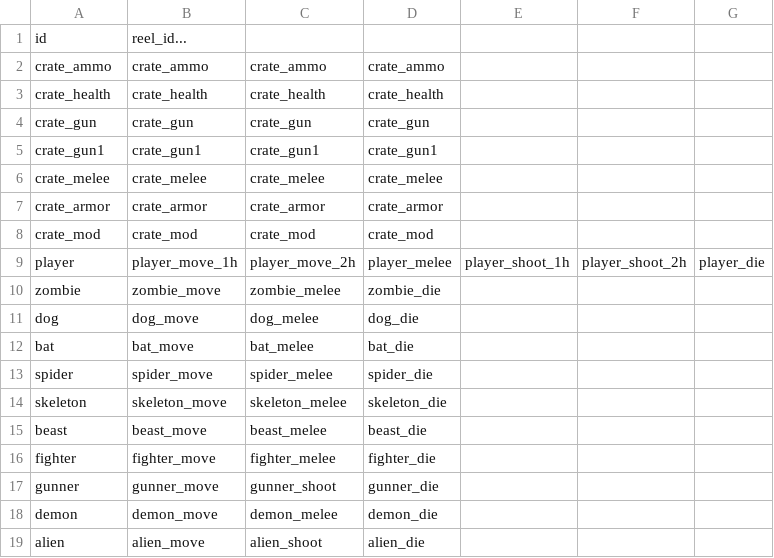
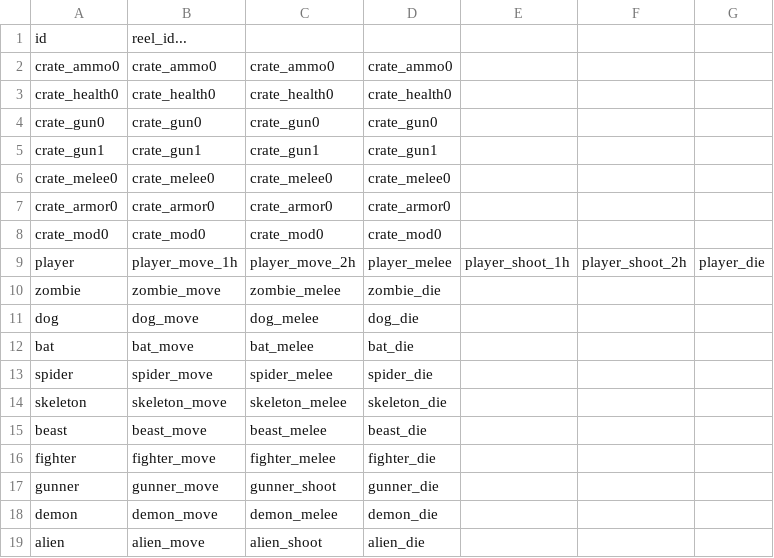
Before and after one commit to ololoken/emptyclip, a TSV file: working/tables/animations.tsv, drawn as a sheet.

Commit message:
rename crate ids

```diff
--- a/working/tables/animations.tsv
+++ b/working/tables/animations.tsv
@@ -1,9 +1,9 @@
 id	reel_id...					
-crate_ammo	crate_ammo	crate_ammo	crate_ammo			
-crate_health	crate_health	crate_health	crate_health			
-crate_gun	crate_gun	crate_gun	crate_gun			
+crate_ammo0	crate_ammo0	crate_ammo0	crate_ammo0			
+crate_health0	crate_health0	crate_health0	crate_health0			
+crate_gun0	crate_gun0	crate_gun0	crate_gun0			
 crate_gun1	crate_gun1	crate_gun1	crate_gun1			
-crate_melee	crate_melee	crate_melee	crate_melee			
-crate_armor	crate_armor	crate_armor	crate_armor			
-crate_mod	crate_mod	crate_mod	crate_mod			
+crate_melee0	crate_melee0	crate_melee0	crate_melee0			
+crate_armor0	crate_armor0	crate_armor0	crate_armor0			
+crate_mod0	crate_mod0	crate_mod0	crate_mod0			
 player	player_move_1h	player_move_2h	player_melee	player_shoot_1h	player_shoot_2h	player_die
```
Also changed, not shown: working/tables/itemdrops.tsv, working/tables/monsters.tsv, 17 other files.
